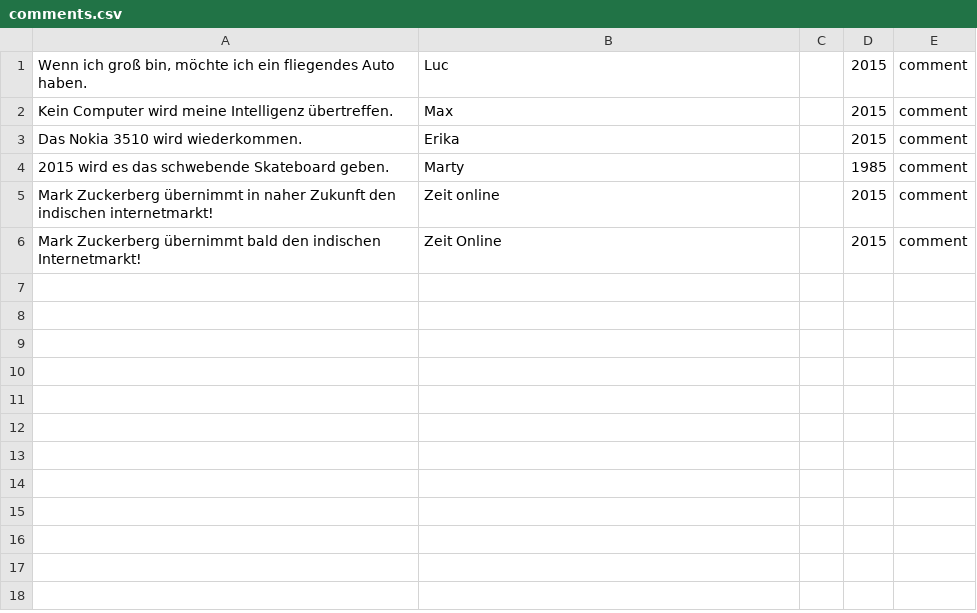
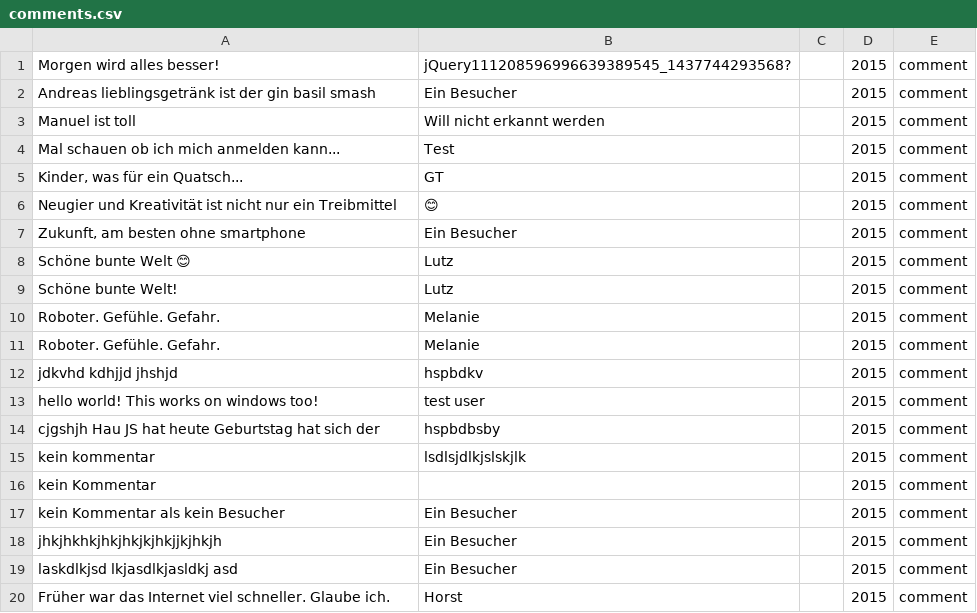
Before and after one commit to jens-a-e/text-installation, a CSV file: client/bin/data/comments.csv, drawn as a sheet.

```diff
--- a/client/bin/data/comments.csv
+++ b/client/bin/data/comments.csv
@@ -1,6 +1,20 @@
-"Wenn ich groß bin, möchte ich ein fliegendes Auto haben.",Luc,,2015,comment
-Kein Computer wird meine Intelligenz übertreffen.,Max,,2015,comment
-Das Nokia 3510 wird wiederkommen.,Erika,,2015,comment
-2015 wird es das schwebende Skateboard geben.,Marty,,1985,comment
-Mark Zuckerberg übernimmt in naher Zukunft den indischen internetmarkt!,Zeit online,,2015,comment
-Mark Zuckerberg übernimmt bald den indischen Internetmarkt!,Zeit Online,,2015,comment
+Morgen wird alles besser!,jQuery111208596996639389545_1437744293568?,,2015,comment
+Andreas lieblingsgetränk ist der gin basil smash,Ein Besucher,,2015,comment
+Manuel ist toll,Will nicht erkannt werden,,2015,comment
+Mal schauen ob ich mich anmelden kann...,Test,,2015,comment
+"Kinder, was für ein Quatsch...",GT,,2015,comment
+Neugier und Kreativität ist nicht nur ein Treibmittel,😊,,2015,comment
+"Zukunft, am besten ohne smartphone",Ein Besucher,,2015,comment
+Schöne bunte Welt 😊,Lutz,,2015,comment
+Schöne bunte Welt!,Lutz,,2015,comment
+Roboter. Gefühle. Gefahr.,Melanie,,2015,comment
+Roboter. Gefühle. Gefahr.,Melanie,,2015,comment
+jdkvhd kdhjjd jhshjd,hspbdkv,,2015,comment
+hello world! This works on windows too!,test user,,2015,comment
+cjgshjh Hau JS hat heute Geburtstag hat sich der,hspbdbsby,,2015,comment
+kein kommentar,lsdlsjdlkjslskjlk,,2015,comment
+kein Kommentar,,,2015,comment
+kein Kommentar als kein Besucher,Ein Besucher,,2015,comment
+jhkjhkhkjhkjhkjkjhkjjkjhkjh,Ein Besucher,,2015,comment
+laskdlkjsd lkjasdlkjasldkj asd,Ein Besucher,,2015,comment
+Früher war das Internet viel schneller. Glaube ich.,Horst,,2015,comment
```
Also changed, not shown: router/root/textinstallation/db/comments.csv, 2 other files.
